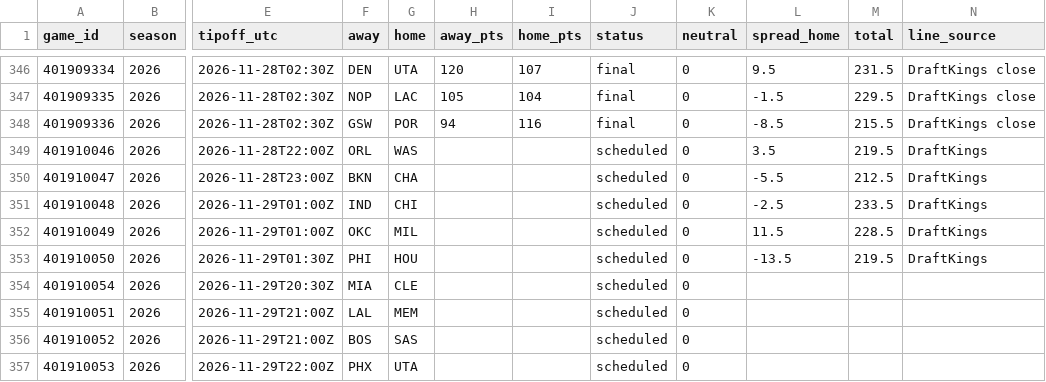
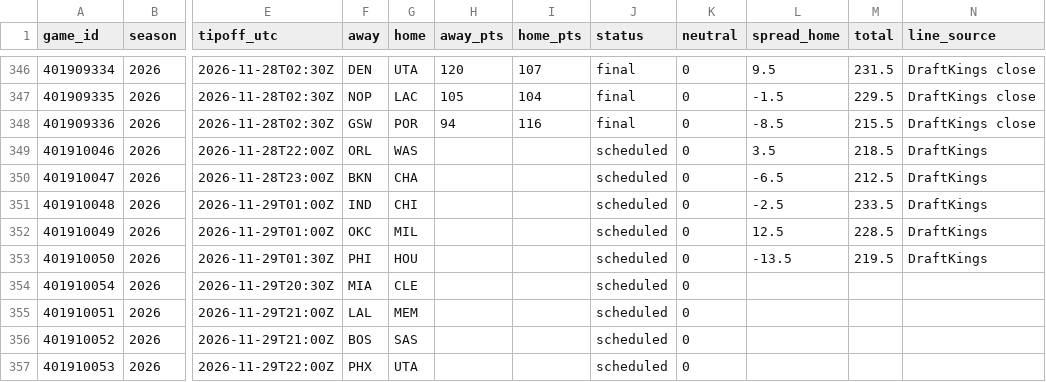
Before and after one commit to adnwkr/KalshiAgent, a CSV file: nba-kalshi/data/results/games_2026.csv, drawn as a sheet; only a part is shown, gaps mark what is left out; the diff names each change by its address in the sheet, - before the commit and + after, or states it on an @@ line.

```diff
--- a/nba-kalshi/data/results/games_2026.csv
+++ b/nba-kalshi/data/results/games_2026.csv
-M349 (total): 219.5
+M349 (total): 218.5
-L350 (spread_home): -5.5
+L350 (spread_home): -6.5
-L352 (spread_home): 11.5
+L352 (spread_home): 12.5
```
Also changed, not shown: nba-kalshi/data/odds_history/2026.csv, 15 other files.
